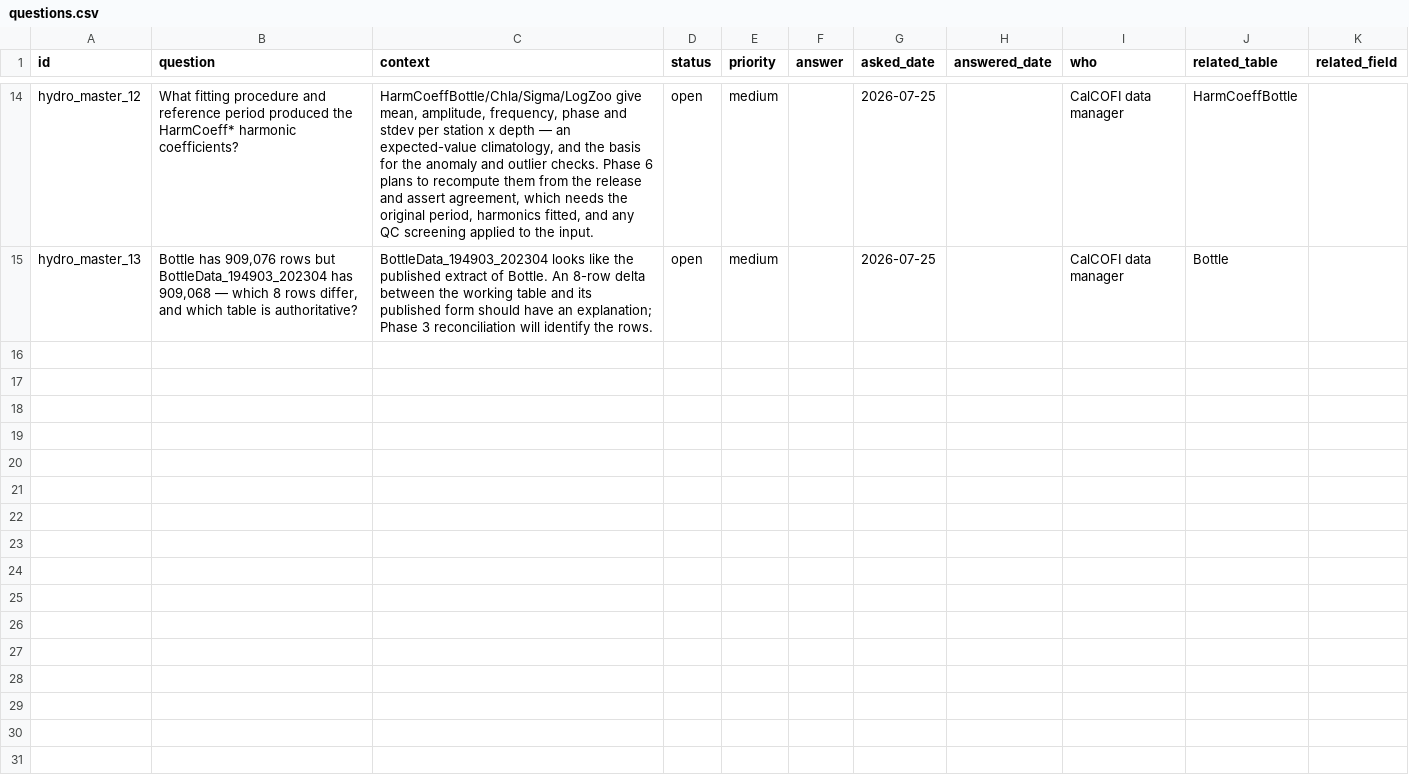
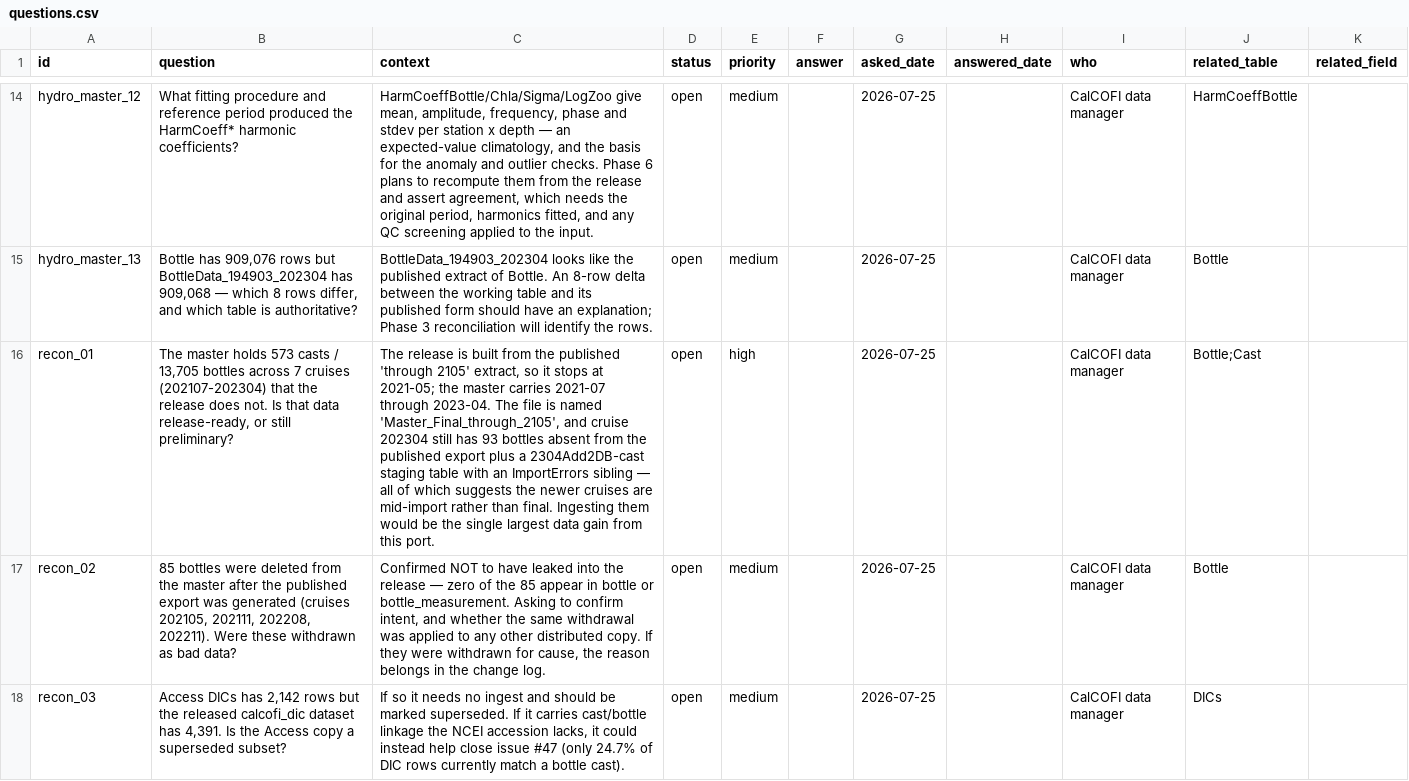
Before and after one commit to CalCOFI/workflows, a CSV file: metadata/calcofi/hydro-master/questions.csv, drawn as a sheet; only a part is shown, gaps mark what is left out; the diff names each change by its address in the sheet, - before the commit and + after, or states it on an @@ line.

```diff
--- a/metadata/calcofi/hydro-master/questions.csv
+++ b/metadata/calcofi/hydro-master/questions.csv
+row 16: recon_01 | The master holds 573 casts / 13,705 bottles across 7 cruises (202107-202304) that the release does not. Is that data release-ready, or still preliminary? | The release is built from the published 'through 2105' extract, so it stops at 2021-05; the master carries 2021-07 through 2023-04. The file is named 'Master_Final_through_2105', and cruise 202304 still has 93 bottles absent from the published export plus a 2304Add2DB-cast staging table with an ImportErrors sibling — all of which suggests the newer cruises are mid-import rather than final. Ingesting them would be the single largest data gain from this port. | open | high |  | 2026-07-25 |  | CalCOFI data manager | Bottle;Cast
+row 17: recon_02 | 85 bottles were deleted from the master after the published export was generated (cruises 202105, 202111, 202208, 202211). Were these withdrawn as bad data? | Confirmed NOT to have leaked into the release — zero of the 85 appear in bottle or bottle_measurement. Asking to confirm intent, and whether the same withdrawal was applied to any other distributed copy. If they were withdrawn for cause, the reason belongs in the change log. | open | medium |  | 2026-07-25 |  | CalCOFI data manager | Bottle
+row 18: recon_03 | Access DICs has 2,142 rows but the released calcofi_dic dataset has 4,391. Is the Access copy a superseded subset? | If so it needs no ingest and should be marked superseded. If it carries cast/bottle linkage the NCEI accession lacks, it could instead help close issue #47 (only 24.7% of DIC rows currently match a bottle cast). | open | medium |  | 2026-07-25 |  | CalCOFI data manager | DICs
```
Also changed, not shown: 6 other files.
